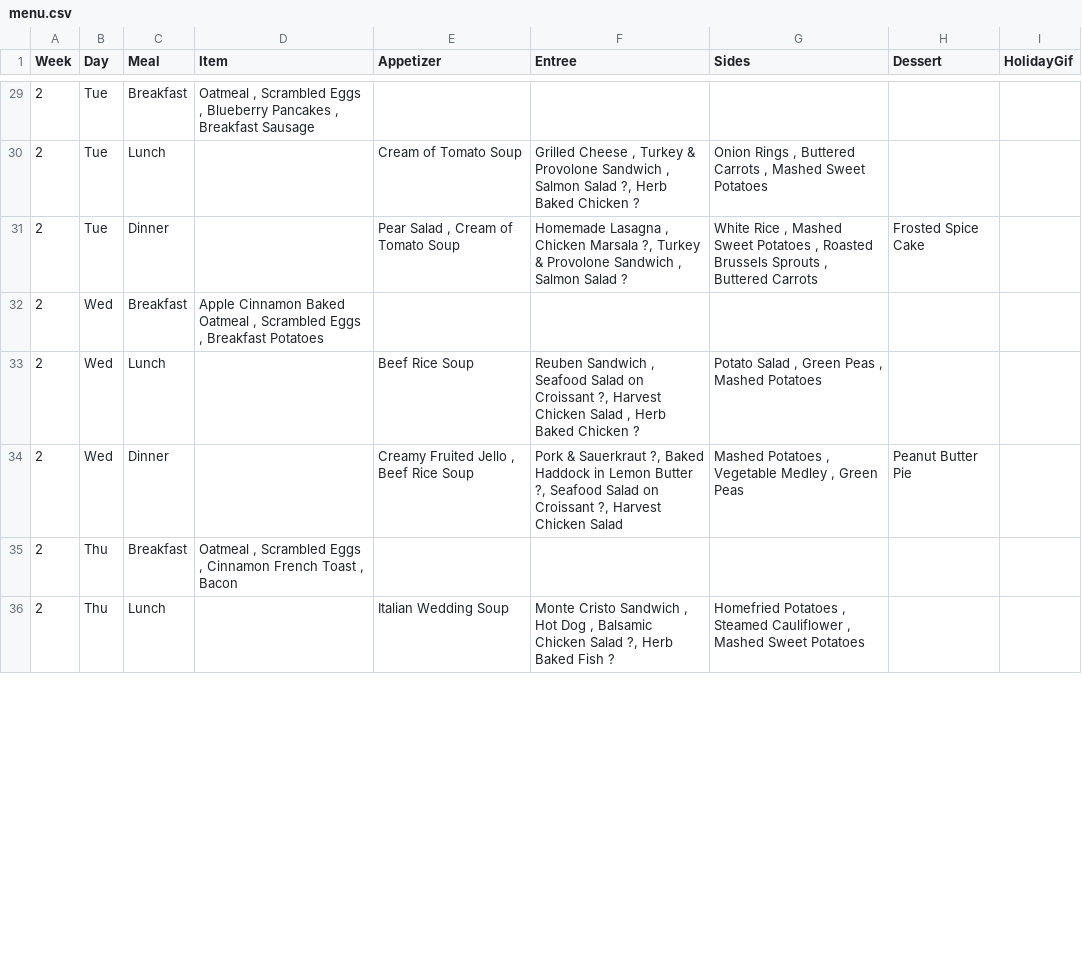
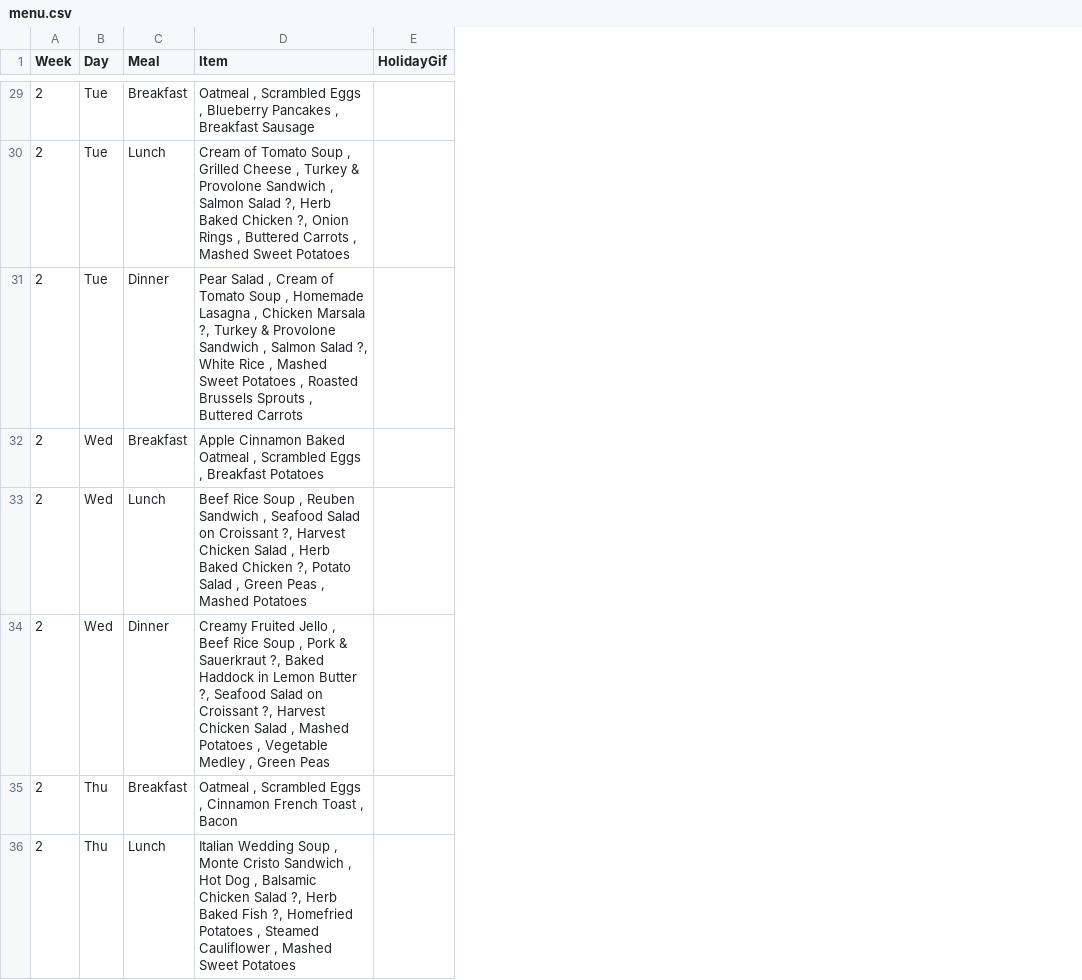
Before and after one commit to bennnn1/menu, a CSV file: menu.csv, drawn as a sheet; only a part is shown, gaps mark what is left out; the diff covers the shown part only; the diff names each change by its address in the sheet, - before the commit and + after, or states it on an @@ line.

```diff
--- a/menu.csv
+++ b/menu.csv
-column E (Appetizer), rows 30-36: Cream of Tomato Soup | Pear Salad , Cream of Tomato Soup |  | Beef Rice Soup | Creamy Fruited Jello , Beef Rice Soup |  | Italian Wedding Soup
-column F (Entree), rows 30-36: Grilled Cheese , Turkey & Provolone Sandwich , Salmon Salad ?, Herb Baked Chicken ? | Homemade Lasagna , Chicken Marsala ?, Turkey & Provolone Sandwich , Salmon Salad ? |  | Reuben Sandwich , Seafood Salad on Croissant ?, Harvest Chicken Salad , Herb Baked Chicken ? | Pork & Sauerkraut ?, Baked Haddock in Lemon Butter ?, Seafood Salad on Croissant ?, Harvest Chicken Salad |  | Monte Cristo Sandwich , Hot Dog , Balsamic Chicken Salad ?, Herb Baked Fish ?
-column G (Sides), rows 30-36: Onion Rings , Buttered Carrots , Mashed Sweet Potatoes | White Rice , Mashed Sweet Potatoes , Roasted Brussels Sprouts , Buttered Carrots |  | Potato Salad , Green Peas , Mashed Potatoes | Mashed Potatoes , Vegetable Medley , Green Peas |  | Homefried Potatoes , Steamed Cauliflower , Mashed Sweet Potatoes
-column H (Dessert), rows 31-34: Frosted Spice Cake |  |  | Peanut Butter Pie
-D30 (Item): (empty)
+D30 (Item): Cream of Tomato Soup , Grilled Cheese , Turkey & Provolone Sandwich , Salmon Salad ?, Herb Baked Chicken ?, Onion Rings , Buttered Carrots , Mashed Sweet Potatoes
-D31 (Item): (empty)
+D31 (Item): Pear Salad , Cream of Tomato Soup , Homemade Lasagna , Chicken Marsala ?, Turkey & Provolone Sandwich , Salmon Salad ?, White Rice , Mashed Sweet Potatoes , Roasted Brussels Sprouts , Buttered Carrots
-D33 (Item): (empty)
+D33 (Item): Beef Rice Soup , Reuben Sandwich , Seafood Salad on Croissant ?, Harvest Chicken Salad , Herb Baked Chicken ?, Potato Salad , Green Peas , Mashed Potatoes
-D34 (Item): (empty)
+D34 (Item): Creamy Fruited Jello , Beef Rice Soup , Pork & Sauerkraut ?, Baked Haddock in Lemon Butter ?, Seafood Salad on Croissant ?, Harvest Chicken Salad , Mashed Potatoes , Vegetable Medley , Green Peas
-D36 (Item): (empty)
+D36 (Item): Italian Wedding Soup , Monte Cristo Sandwich , Hot Dog , Balsamic Chicken Salad ?, Herb Baked Fish ?, Homefried Potatoes , Steamed Cauliflower , Mashed Sweet Potatoes
```
Also changed, not shown: 51 edited cells elsewhere in this file.
